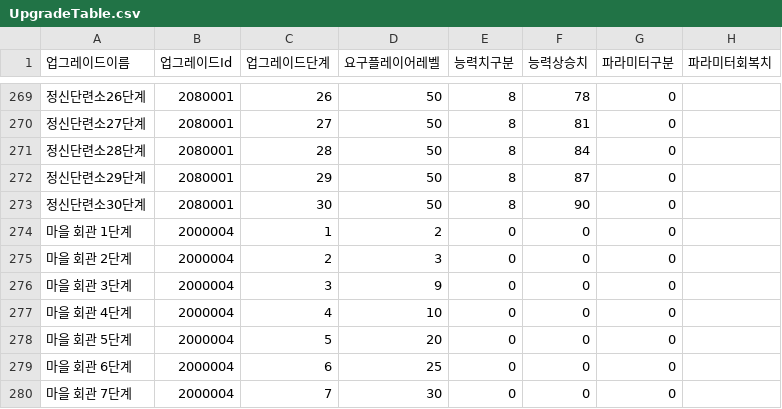
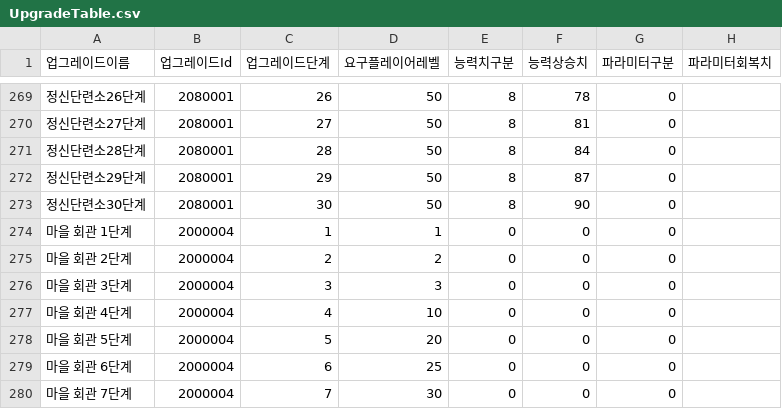
Before and after one commit to HAGU-G/Team-Lost-Vikings, a CSV file: Assets/DataTable/UpgradeTable.csv, drawn as a sheet; only a part is shown, gaps mark what is left out; the diff names each change by its address in the sheet, - before the commit and + after, or states it on an @@ line.

Commit message:
# 0.2.18 빌드, 데이터테이블 수정 - 오류 수정으로 인해 기존에는 없던 데드락 발생, 마을회관 업그레이드 관련 수치 조절

```diff
--- a/Assets/DataTable/UpgradeTable.csv
+++ b/Assets/DataTable/UpgradeTable.csv
-D274 (요구플레이어레벨): 2
+D274 (요구플레이어레벨): 1
-D275 (요구플레이어레벨): 3
+D275 (요구플레이어레벨): 2
-D276 (요구플레이어레벨): 9
+D276 (요구플레이어레벨): 3
```
Also changed, not shown: 5 other files.
